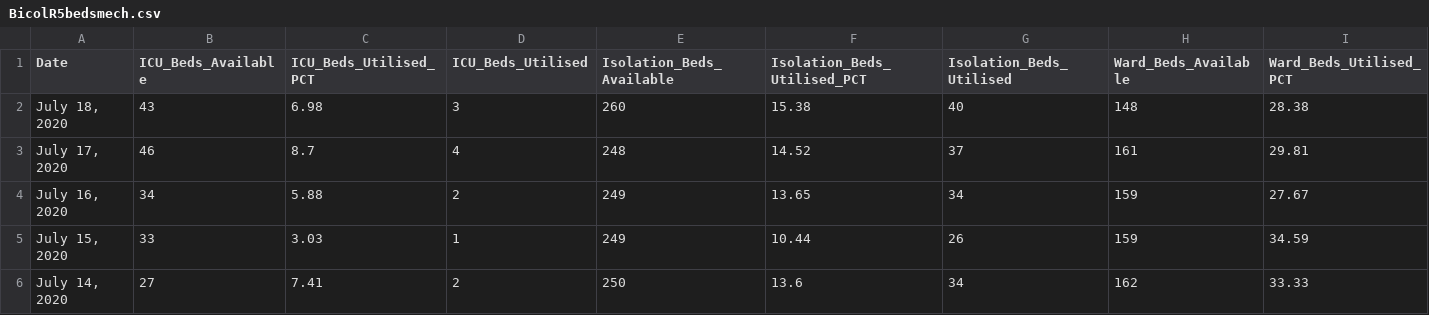
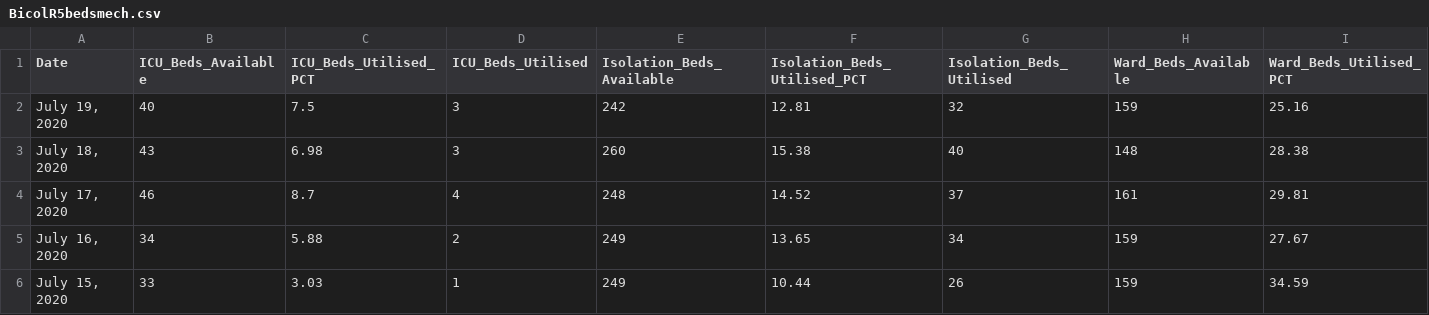
Before and after one commit to jmbangate/jmbangate.github.io, a CSV file: covid/BicolR5bedsmech.csv, drawn as a sheet; only a part is shown; the shorter side is filled out with more unchanged rows; rows hold the shown columns only; the diff names each change by its address in the sheet, - before the commit and + after, or states it on an @@ line.

```diff
--- a/covid/BicolR5bedsmech.csv
+++ b/covid/BicolR5bedsmech.csv
+row 2: July 19, 2020 | 40 | 7.5 | 3 | 242 | 12.81 | 32 | 159 | 25.16
```
Also changed, not shown: covid/BicolR5cases.csv, covid/BicolR5testing.csv.
